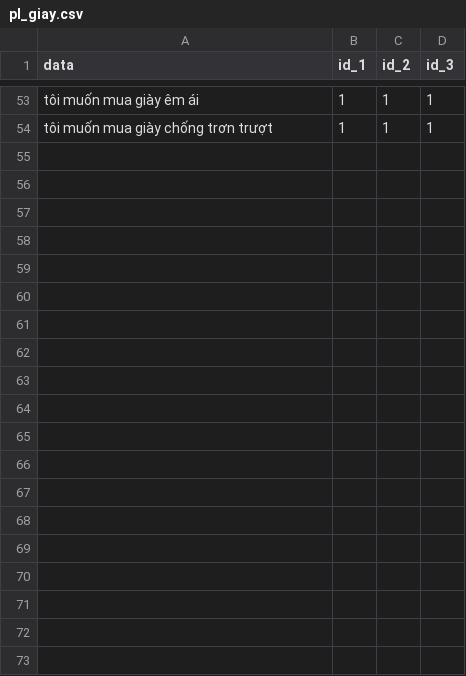
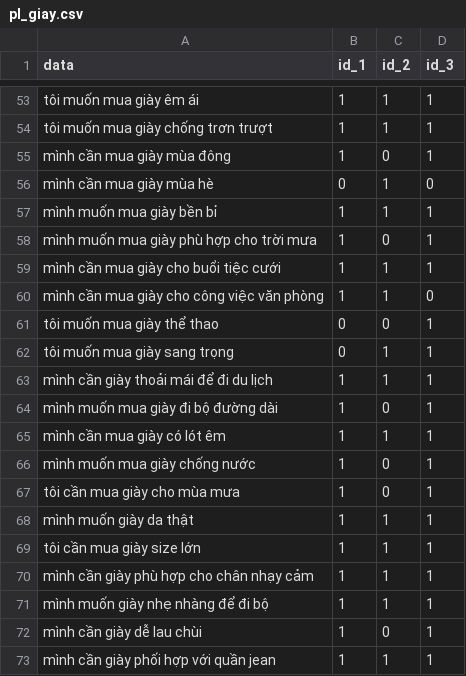
Before and after one commit to DangCaoHau2004/chat_bot_messenger, a CSV file: src/data/cau_hoi/pl_giay.csv, drawn as a sheet; only a part is shown, gaps mark what is left out; the diff covers the shown part only; the diff names each change by its address in the sheet, - before the commit and + after, or states it on an @@ line.

```diff
--- a/src/data/cau_hoi/pl_giay.csv
+++ b/src/data/cau_hoi/pl_giay.csv
+row 55: mình cần mua giày mùa đông | 1 | 0 | 1
+row 56: mình cần mua giày mùa hè | 0 | 1 | 0
+row 57: mình muốn mua giày bền bỉ | 1 | 1 | 1
+row 58: mình muốn mua giày phù hợp cho trời mưa | 1 | 0 | 1
+row 59: mình cần mua giày cho buổi tiệc cưới | 1 | 1 | 1
+row 60: mình cần mua giày cho công việc văn phòng | 1 | 1 | 0
+row 61: tôi muốn mua giày thể thao | 0 | 0 | 1
+row 62: tôi muốn mua giày sang trọng | 0 | 1 | 1
+row 63: mình cần giày thoải mái để đi du lịch | 1 | 1 | 1
+row 64: mình muốn mua giày đi bộ đường dài | 1 | 0 | 1
+row 65: mình cần mua giày có lót êm | 1 | 1 | 1
+row 66: mình muốn mua giày chống nước | 1 | 0 | 1
+row 67: tôi cần mua giày cho mùa mưa | 1 | 0 | 1
+row 68: mình muốn giày da thật | 1 | 1 | 1
+row 69: tôi cần mua giày size lớn | 1 | 1 | 1
+row 70: mình cần giày phù hợp cho chân nhạy cảm | 1 | 1 | 1
+row 71: mình muốn giày nhẹ nhàng để đi bộ | 1 | 1 | 1
+row 72: mình cần giày dễ lau chùi | 1 | 0 | 1
+row 73: mình cần giày phối hợp với quần jean | 1 | 1 | 1
```
Also changed, not shown: 21 added rows elsewhere in this file, src/data/cau_hoi/pl_ao_so_mi.csv, src/data/cau_hoi/pl_ghile.csv, 3 other files.
